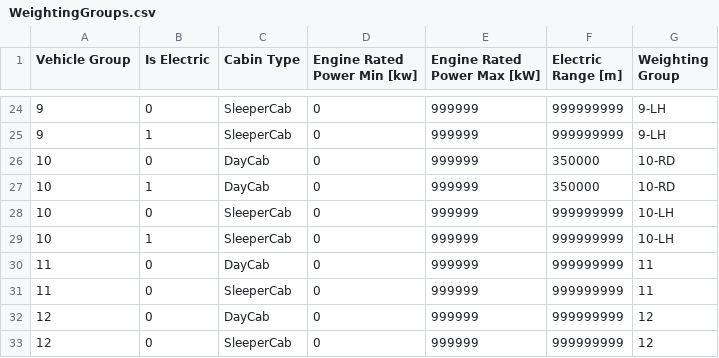
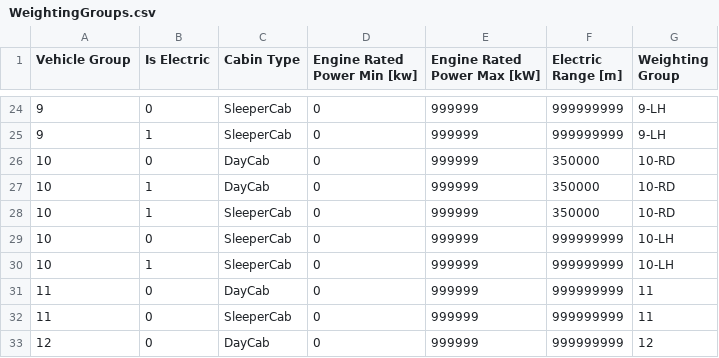
Before and after one commit to tanawadeatharva/BharatVECTO, a CSV file: VectoCore/VectoCore/Resources/Declaration/CO2Standards/WeightingGroups.csv, drawn as a sheet; only a part is shown, gaps mark what is left out; the shorter side is filled out with more unchanged rows.

Commit message:
fix: operational range for group 10 vehicle weights

```diff
--- a/VectoCore/VectoCore/Resources/Declaration/CO2Standards/WeightingGroups.csv
+++ b/VectoCore/VectoCore/Resources/Declaration/CO2Standards/WeightingGroups.csv
@@ -27,2 +27,3 @@ Vehicle Group  , Is Electric   , Cabin Type , Engine Rated Power Min [kw] , Engi
 10             , 1             , DayCab     , 0                           , 999999                      , 350000             , 10-RD
+10             , 1             , SleeperCab , 0                           , 999999                      , 350000             , 10-RD
 10             , 0             , SleeperCab , 0                           , 999999                      , 999999999          , 10-LH
```
